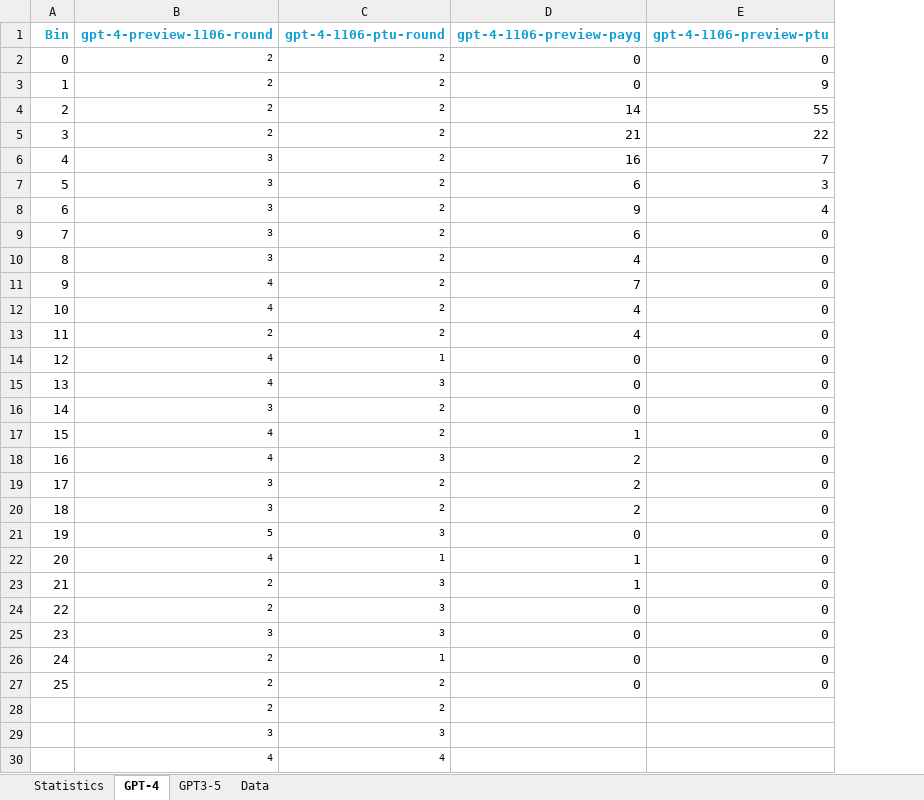
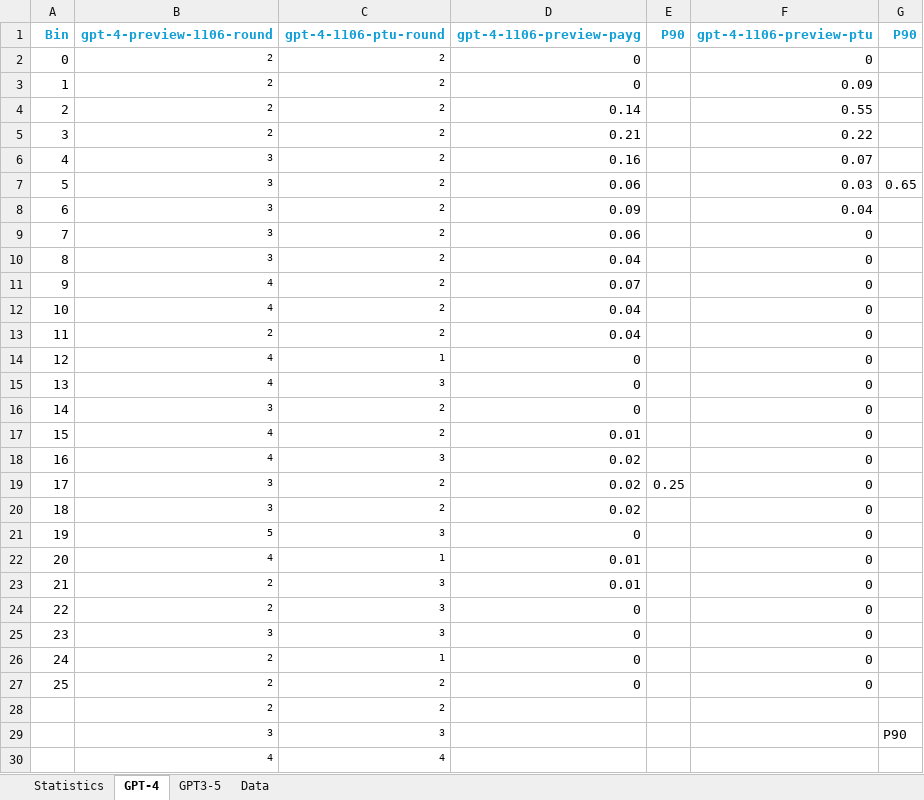
Before and after one commit to bartczernicki/GenAICreateQuestionsFromParagraphs, an Excel workbook: GenAICreateQuestionsFromParagraphs/SampleResults/macOS/sampleDurationResults.xlsx, sheet GPT-4, drawn as a sheet; only a part is shown; values as stored, in another font and other column widths than the file's, no borders; charts and pictures not drawn; addresses are those after the commit; the diff names each change by its address in the sheet, - before the commit and + after, or states it on an @@ line.

```diff
--- a/GenAICreateQuestionsFromParagraphs/SampleResults/macOS/sampleDurationResults.xlsx (sheet GPT-4)
+++ b/GenAICreateQuestionsFromParagraphs/SampleResults/macOS/sampleDurationResults.xlsx (sheet GPT-4)
+column E (P90), row 19: 0.25
+column G (P90), rows 7-29: 0.65 |  |  |  |  |  |  |  |  |  |  |  |  |  |  |  |  |  |  |  |  |  | P90
-F3 (gpt-4-1106-preview-ptu): 9
+F3 (gpt-4-1106-preview-ptu): 0.09
-D4 (gpt-4-1106-preview-payg): 14
+D4 (gpt-4-1106-preview-payg): 0.14
-F4 (gpt-4-1106-preview-ptu): 55
+F4 (gpt-4-1106-preview-ptu): 0.55
-D5 (gpt-4-1106-preview-payg): 21
+D5 (gpt-4-1106-preview-payg): 0.21
-F5 (gpt-4-1106-preview-ptu): 22
+F5 (gpt-4-1106-preview-ptu): 0.22
-D6 (gpt-4-1106-preview-payg): 16
+D6 (gpt-4-1106-preview-payg): 0.16
-F6 (gpt-4-1106-preview-ptu): 7
+F6 (gpt-4-1106-preview-ptu): 0.07
-D7 (gpt-4-1106-preview-payg): 6
+D7 (gpt-4-1106-preview-payg): 0.06
-F7 (gpt-4-1106-preview-ptu): 3
+F7 (gpt-4-1106-preview-ptu): 0.03
-D8 (gpt-4-1106-preview-payg): 9
+D8 (gpt-4-1106-preview-payg): 0.09
-F8 (gpt-4-1106-preview-ptu): 4
+F8 (gpt-4-1106-preview-ptu): 0.04
-D9 (gpt-4-1106-preview-payg): 6
+D9 (gpt-4-1106-preview-payg): 0.06
-D10 (gpt-4-1106-preview-payg): 4
+D10 (gpt-4-1106-preview-payg): 0.04
-D11 (gpt-4-1106-preview-payg): 7
+D11 (gpt-4-1106-preview-payg): 0.07
-D12:D13 (gpt-4-1106-preview-payg): 4
+D12:D13 (gpt-4-1106-preview-payg): 0.04
-D17 (gpt-4-1106-preview-payg): 1
+D17 (gpt-4-1106-preview-payg): 0.01
-D18:D20 (gpt-4-1106-preview-payg): 2
+D18:D20 (gpt-4-1106-preview-payg): 0.02
-D22:D23 (gpt-4-1106-preview-payg): 1
+D22:D23 (gpt-4-1106-preview-payg): 0.01
```
Also changed, not shown: sheet Statistics, sheet GPT3-5, formulas that keep their value, charts or pictures.
